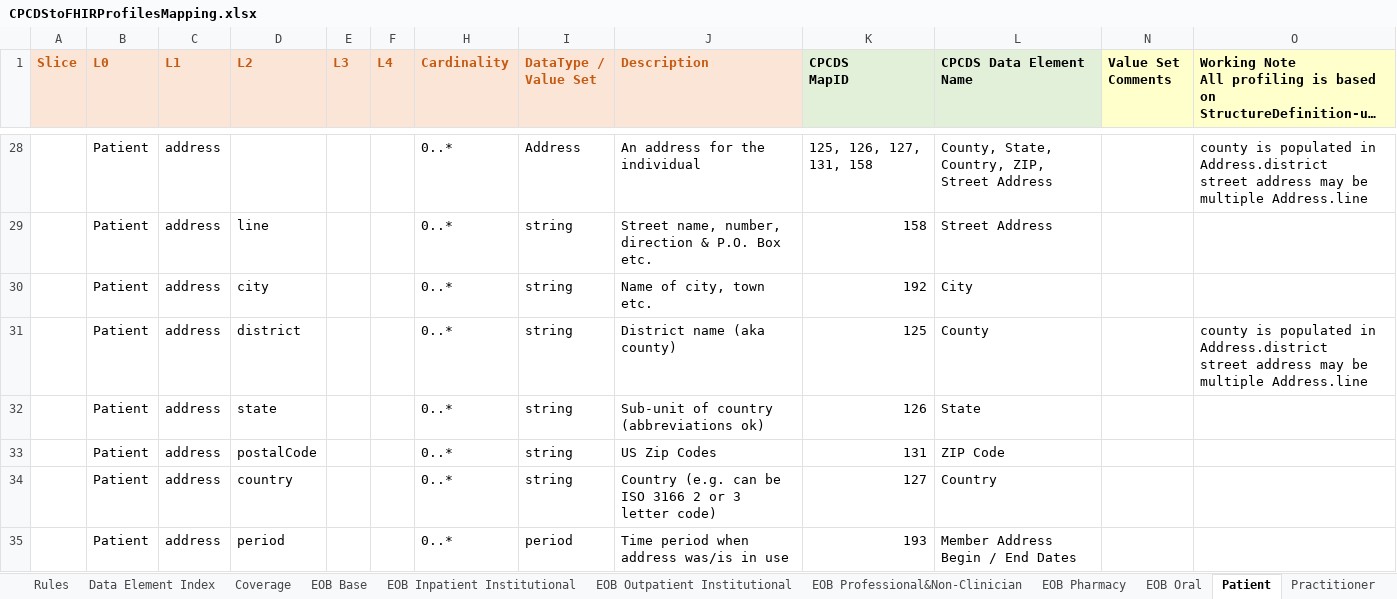
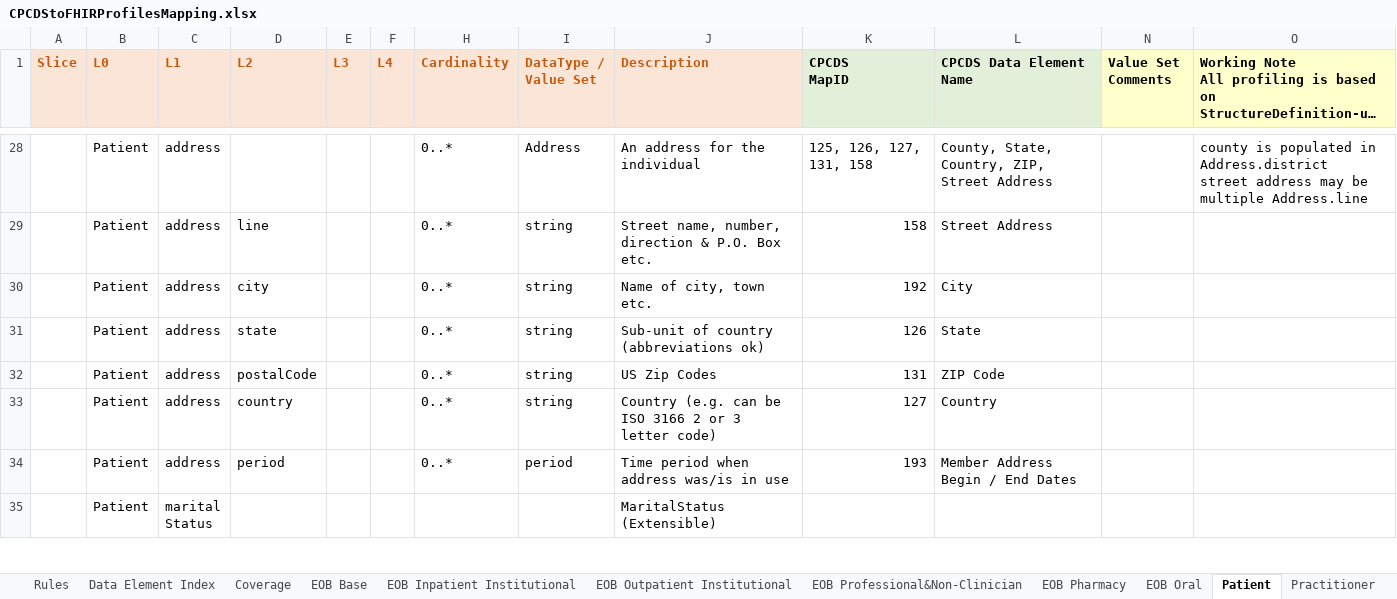
Before and after one commit to HL7/carin-bb, an Excel workbook: input/images/CPCDStoFHIRProfilesMapping.xlsx, sheet Patient, drawn as a sheet; only a part is shown, gaps mark what is left out; the shorter side is filled out with more unchanged rows; long unchanged cells end in …; values as stored, in another font and other column widths than the file's, no borders; ↵ is a line break in a cell; the diff names each change by its address in the sheet, - before the commit and + after, or states it on an @@ line.

```diff
--- a/input/images/CPCDStoFHIRProfilesMapping.xlsx (sheet Patient)
+++ b/input/images/CPCDStoFHIRProfilesMapping.xlsx (sheet Patient)
-row 31:  | Patient | address | district |  |  | 0..* | string | District name (aka county) | 125 | County |  | county is populated in Address.district ↵ street address may be multiple Address.line
```
Also changed, not shown: sheet Data Element Index, hidden cells, 2 other files.
